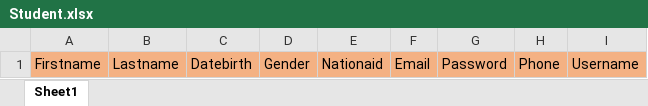
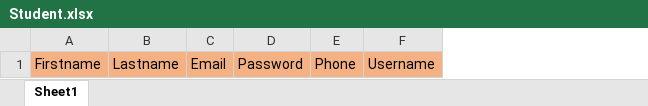
Before and after one commit to Questorkonan/DSmartQB, an Excel workbook: DSmartQB.WEB/Template/Student.xlsx, sheet Sheet1, drawn as a sheet; values as stored, in another font and other column widths than the file's, no borders; the diff names each change by its address in the sheet, - before the commit and + after, or states it on an @@ line.

```diff
--- a/DSmartQB.WEB/Template/Student.xlsx (sheet Sheet1)
+++ b/DSmartQB.WEB/Template/Student.xlsx (sheet Sheet1)
-column C, row 1: Datebirth
-column D, row 1: Gender
-column E, row 1: Nationaid
```
Also changed, not shown: DSmartQB.WEB/Template/Teacher.xlsx, 19 other files.
